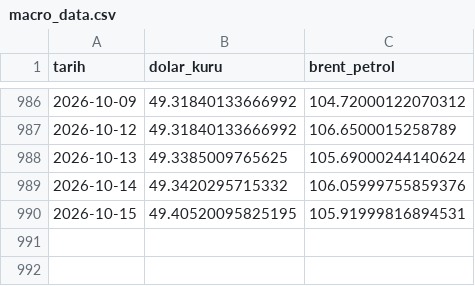
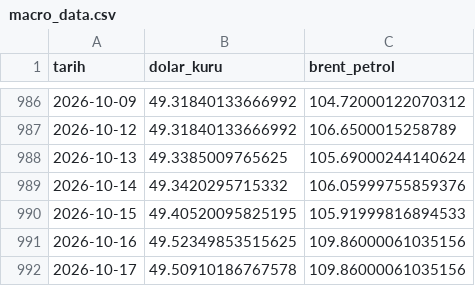
Before and after one commit to Rizakarakaya7/Tarim_pulse_pro, a CSV file: data/silver/macro_data.csv, drawn as a sheet; only a part is shown, gaps mark what is left out.

```diff
--- a/data/silver/macro_data.csv
+++ b/data/silver/macro_data.csv
@@ -989,2 +989,4 @@ tarih,dolar_kuru,brent_petrol
 2026-10-14,49.3420295715332,106.05999755859376
-2026-10-15,49.40520095825195,105.91999816894531
+2026-10-15,49.40520095825195,105.91999816894533
+2026-10-16,49.52349853515625,109.86000061035156
+2026-10-17,49.50910186767578,109.86000061035156
```
Also changed, not shown: 1 other file.
